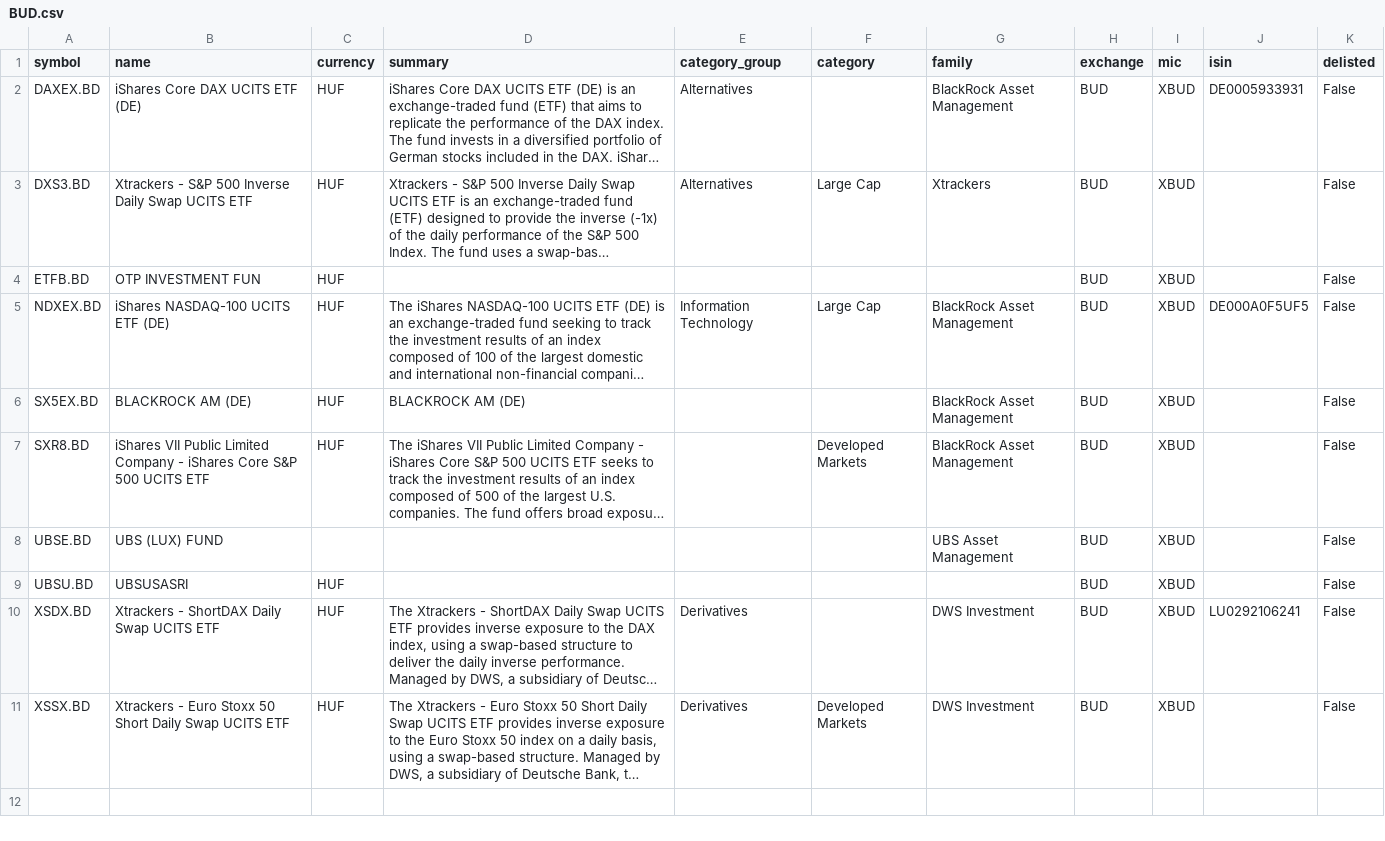
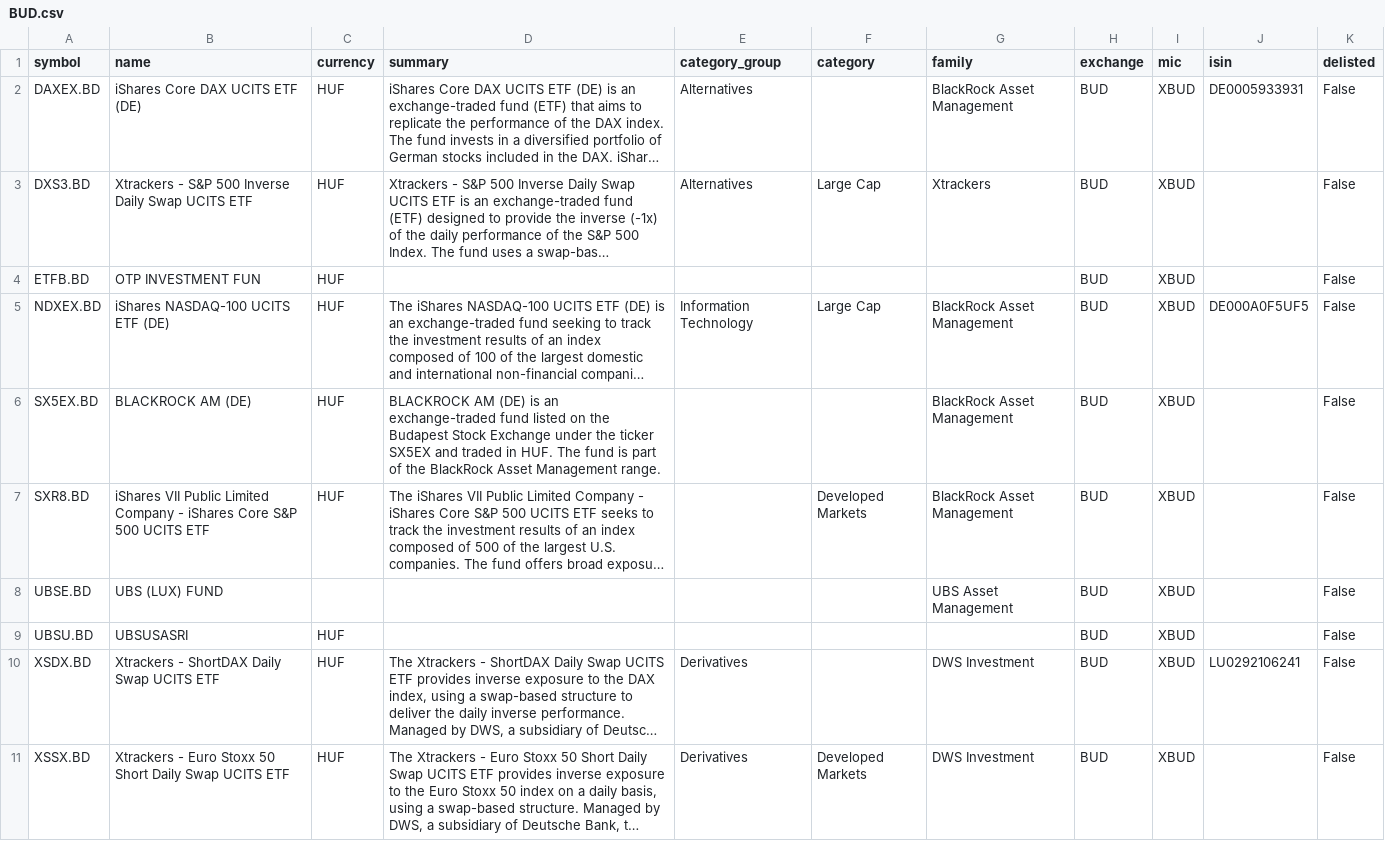
Before and after one commit to JerBouma/FinanceDatabase, a CSV file: database/etfs/BUD.csv, drawn as a sheet; long unchanged cells end in …; the diff names each change by its address in the sheet, - before the commit and + after, or states it on an @@ line.

```diff
--- a/database/etfs/BUD.csv
+++ b/database/etfs/BUD.csv
-D6 (summary): …AM (DE)
+D6 (summary): …AM (DE) is an exchange-traded fund listed on the Budapest Stock Exchange under the ticker SX5EX and traded in HUF. The fund is part of the BlackRock Asset Management range.
```
Also changed, not shown: database/etfs/AQS.csv, 15 other files.
